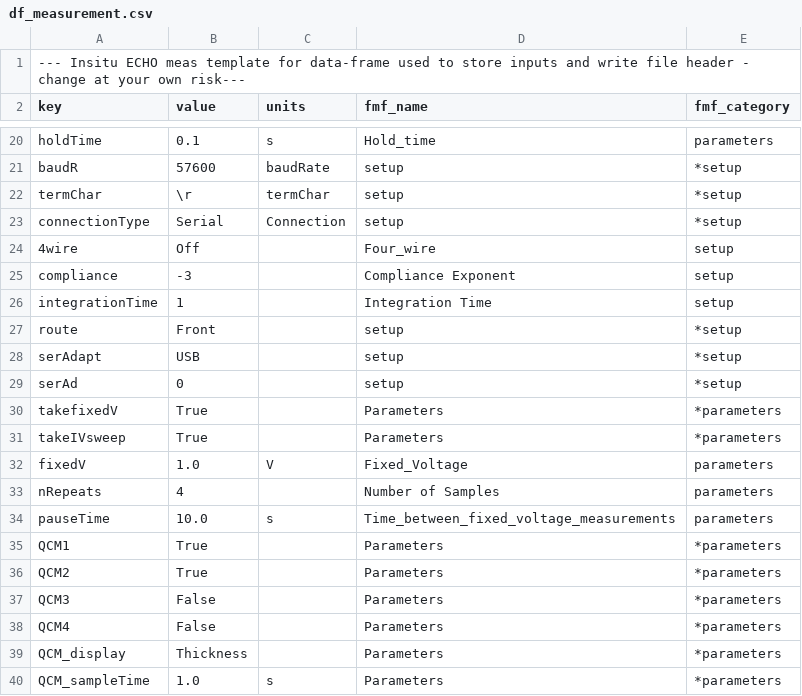
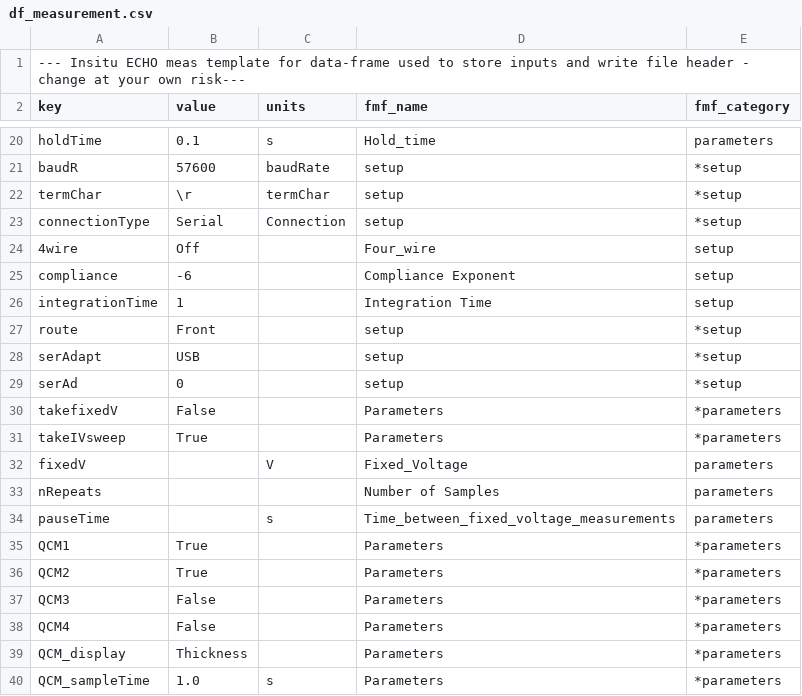
Before and after one commit to AFMD/conductivity-K2400, a CSV file: src/df_measurement.csv, drawn as a sheet; only a part is shown, gaps mark what is left out; the diff covers the shown part only.

```diff
--- a/src/df_measurement.csv
+++ b/src/df_measurement.csv
@@ -24,3 +24,3 @@ connectionType,Serial,Connection,setup,*setup
 4wire,Off, ,Four_wire,setup
-compliance,-3, ,Compliance Exponent,setup
+compliance,-6, ,Compliance Exponent,setup
 integrationTime,1, ,Integration Time,setup
@@ -29,7 +29,7 @@ serAdapt,USB, ,setup,*setup
 serAd,0, ,setup,*setup
-takefixedV,True, ,Parameters,*parameters
+takefixedV,False, ,Parameters,*parameters
 takeIVsweep,True, ,Parameters,*parameters
-fixedV,1.0, V,Fixed_Voltage,parameters
-nRepeats,4, ,Number of Samples,parameters
-pauseTime,10.0, s,Time_between_fixed_voltage_measurements,parameters
+fixedV, , V,Fixed_Voltage,parameters
+nRepeats, , ,Number of Samples,parameters
+pauseTime, , s,Time_between_fixed_voltage_measurements,parameters
 QCM1,True, ,Parameters,*parameters
```
Also changed, not shown: 12 edited cells elsewhere in this file, 2 other files.
